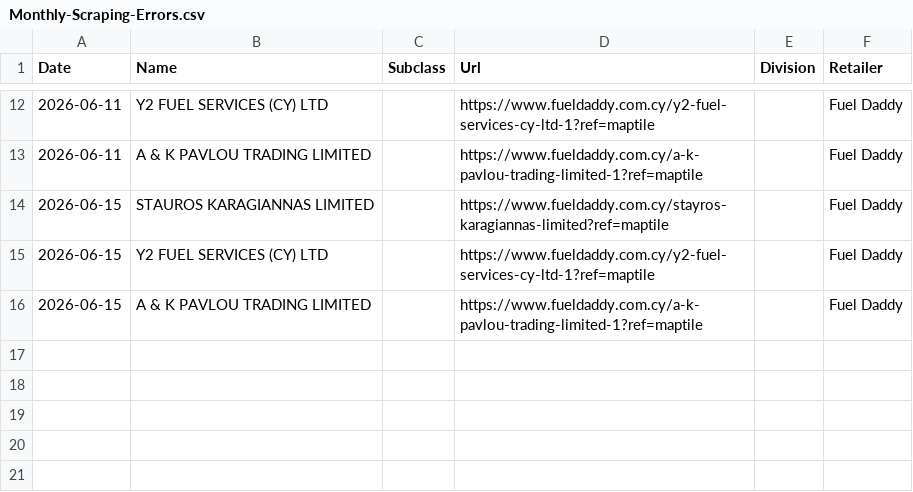
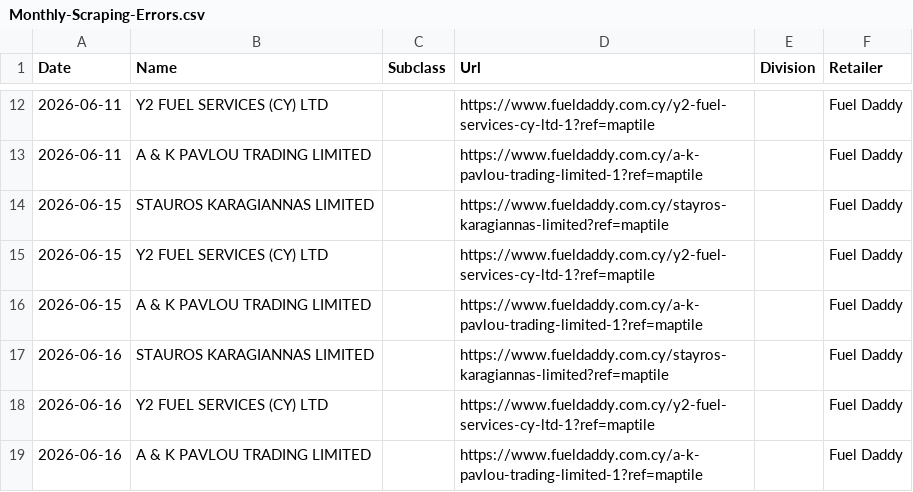
Before and after one commit to maria-papz/BillionPricesCyprusScrape, a CSV file: ECOICOPv2/Monthly-Scraping-Errors.csv, drawn as a sheet; only a part is shown, gaps mark what is left out; the diff names each change by its address in the sheet, - before the commit and + after, or states it on an @@ line.

```diff
--- a/ECOICOPv2/Monthly-Scraping-Errors.csv
+++ b/ECOICOPv2/Monthly-Scraping-Errors.csv
+row 17: 2026-06-16 | STAUROS KARAGIANNAS LIMITED |  | https://www.fueldaddy.com.cy/stayros-karagiannas-limited?ref=maptile |  | Fuel Daddy
+row 18: 2026-06-16 | Y2 FUEL SERVICES (CY) LTD |  | https://www.fueldaddy.com.cy/y2-fuel-services-cy-ltd-1?ref=maptile |  | Fuel Daddy
+row 19: 2026-06-16 | A & K PAVLOU TRADING LIMITED |  | https://www.fueldaddy.com.cy/a-k-pavlou-trading-limited-1?ref=maptile |  | Fuel Daddy
```
